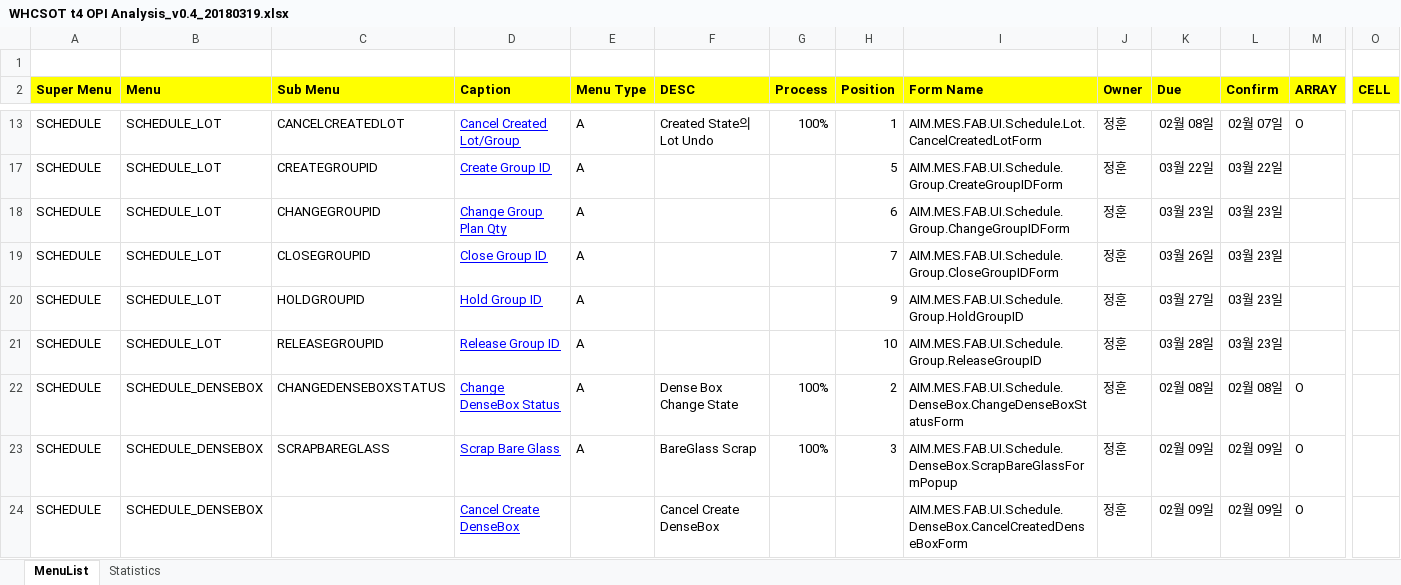
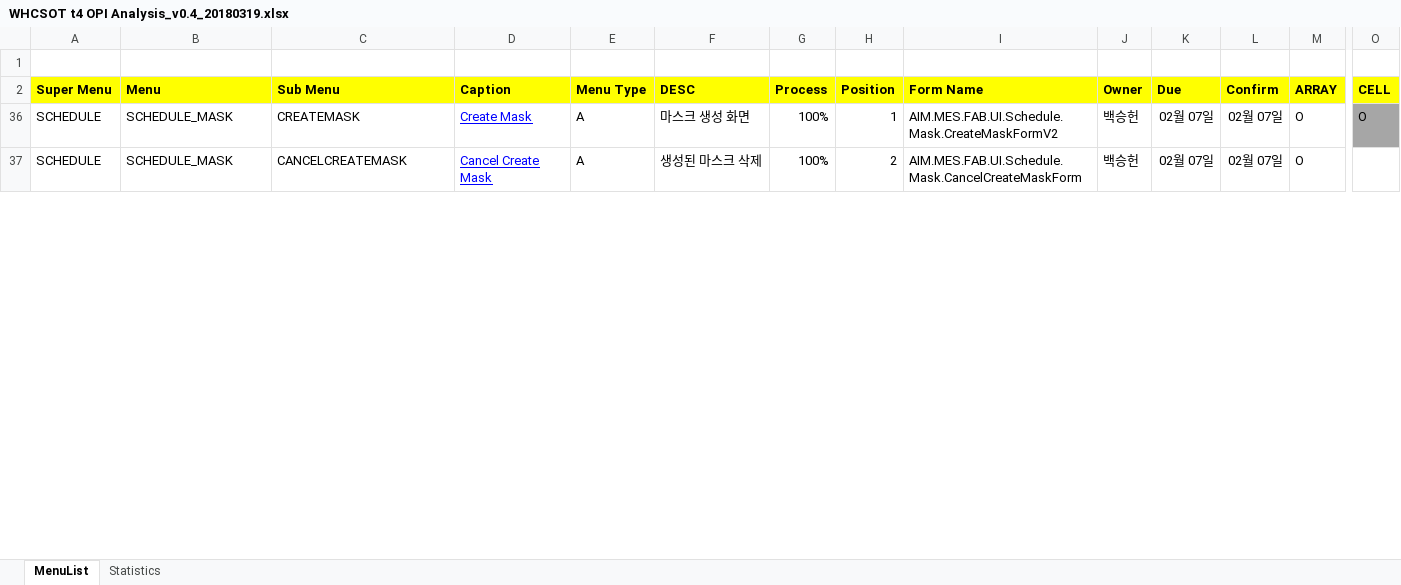
Before and after one commit to swcho1984/t4MES, an Excel workbook: Analysis/WHCSOT t4 OPI Analysis_v0.4_20180319.xlsx, sheet MenuList, drawn as a sheet; only a part is shown, gaps mark what is left out; values as stored, in another font and other column widths than the file's, no borders; removed rows and columns are numbered as before the commit, all else as after; rows hold the shown columns only; the diff covers the shown part only; the diff names each change by its address in the sheet, - before the commit and + after, or states it on an @@ line.

```diff
--- a/Analysis/WHCSOT t4 OPI Analysis_v0.4_20180319.xlsx (sheet MenuList)
+++ b/Analysis/WHCSOT t4 OPI Analysis_v0.4_20180319.xlsx (sheet MenuList)
-B36 (Menu): SCHEDULE_LOT
+B36 (Menu): SCHEDULE_MASK
-C36 (Sub Menu): CANCELCREATEDLOT
+C36 (Sub Menu): CREATEMASK
-D36 (Caption): Cancel Created Lot/Group
+D36 (Caption): Create Mask
-F36 (DESC): Created State의 Lot Undo
+F36 (DESC): 마스크 생성 화면
-I36 (Form Name): AIM.MES.FAB.UI.Schedule.Lot.CancelCreatedLotForm
+I36 (Form Name): AIM.MES.FAB.UI.Schedule.Mask.CreateMaskFormV2
-J36 (Owner): 정훈
+J36 (Owner): 백승헌
-K36 (Due): 02월 08일
+K36 (Due): 02월 07일
-O36 (CELL): (empty)
+O36 (CELL): O
-O36 fill: none
+O36 fill: #A6A6A6
@@ row 17 hidden: SCHEDULE | SCHEDULE_LOT | CREATEGROUPID | Create Group ID | A |  |  | 5 | AIM.MES.FAB.UI.Schedule.Group.CreateGroupIDForm | 정훈 | 03월 22일 | 03월 22일 @@
@@ row 18 hidden: SCHEDULE | SCHEDULE_LOT | CHANGEGROUPID | Change Group Plan Qty | A |  |  | 6 | AIM.MES.FAB.UI.Schedule.Group.ChangeGroupIDForm | 정훈 | 03월 23일 | 03월 23일 @@
@@ row 19 hidden: SCHEDULE | SCHEDULE_LOT | CLOSEGROUPID | Close Group ID | A |  |  | 7 | AIM.MES.FAB.UI.Schedule.Group.CloseGroupIDForm | 정훈 | 03월 26일 | 03월 23일 @@
@@ row 20 hidden: SCHEDULE | SCHEDULE_LOT | HOLDGROUPID | Hold Group ID | A |  |  | 9 | AIM.MES.FAB.UI.Schedule.Group.HoldGroupID | 정훈 | 03월 27일 | 03월 23일 @@
@@ row 21 hidden: SCHEDULE | SCHEDULE_LOT | RELEASEGROUPID | Release Group ID | A |  |  | 10 | AIM.MES.FAB.UI.Schedule.Group.ReleaseGroupID | 정훈 | 03월 28일 | 03월 23일 @@
-B37 (Menu): SCHEDULE_DENSEBOX
+B37 (Menu): SCHEDULE_MASK
-C37 (Sub Menu): CHANGEDENSEBOXSTATUS
+C37 (Sub Menu): CANCELCREATEMASK
-D37 (Caption): Change DenseBox Status
+D37 (Caption): Cancel Create Mask
-F37 (DESC): Dense Box Change State
+F37 (DESC): 생성된 마스크 삭제
-I37 (Form Name): AIM.MES.FAB.UI.Schedule.DenseBox.ChangeDenseBoxStatusForm
+I37 (Form Name): AIM.MES.FAB.UI.Schedule.Mask.CancelCreateMaskForm
-J37 (Owner): 정훈
+J37 (Owner): 백승헌
-K37 (Due): 02월 08일
+K37 (Due): 02월 07일
-L37 (Confirm): 02월 08일
+L37 (Confirm): 02월 07일
@@ row 23 hidden: SCHEDULE | SCHEDULE_DENSEBOX | SCRAPBAREGLASS | Scrap Bare Glass | A | BareGlass Scrap | 100% | 3 | AIM.MES.FAB.UI.Schedule.DenseBox.ScrapBareGlassFormPopup | 정훈 | 02월 09일 | 02월 09일 | O @@
@@ row 24 hidden: SCHEDULE | SCHEDULE_DENSEBOX |  | Cancel Create DenseBox |  | Cancel Create DenseBox |  |  | AIM.MES.FAB.UI.Schedule.DenseBox.CancelCreatedDenseBoxForm | 정훈 | 02월 09일 | 02월 09일 | O @@
```
Also changed, not shown: 64 hidden or unhidden rows, 7 edited cells and cell formats elsewhere in this sheet, charts or pictures.
